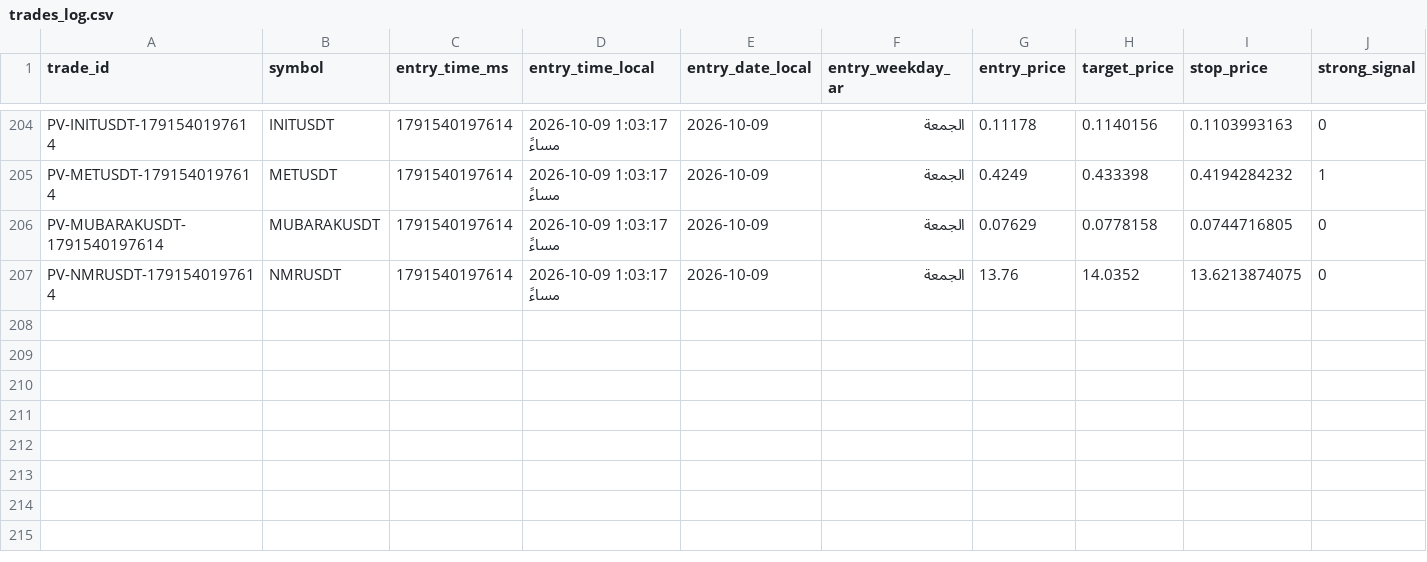
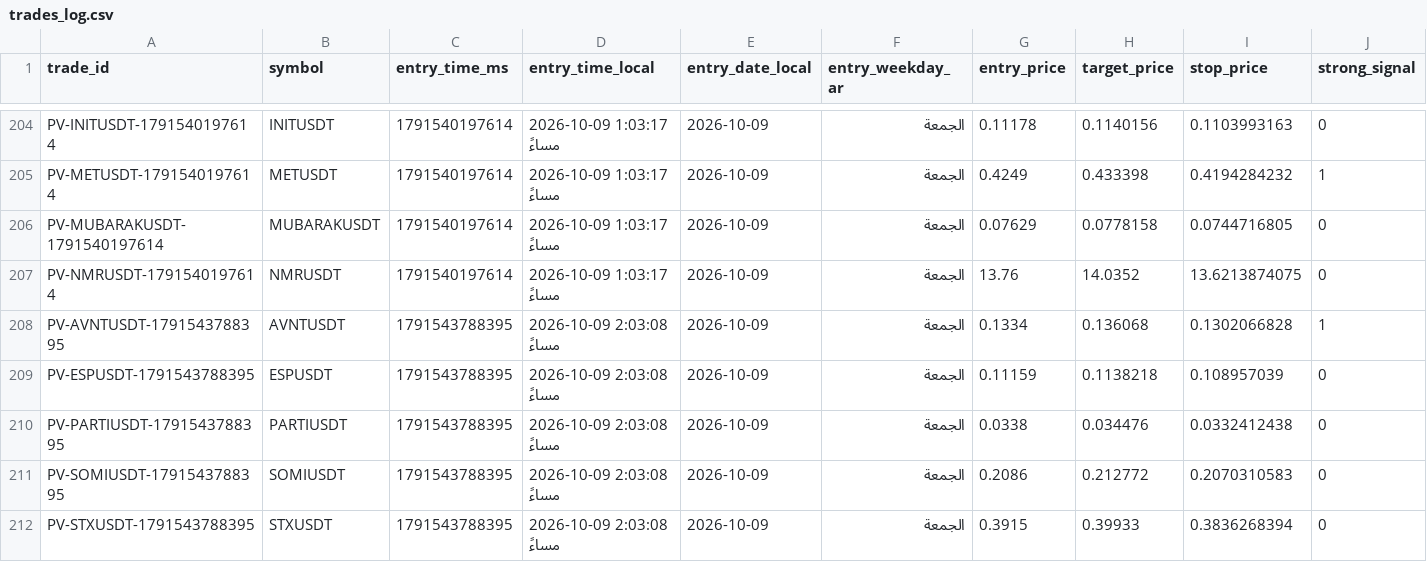
Before and after one commit to turky4500/binance-spot-usdt-signal-bot, a CSV file: data/trades_log.csv, drawn as a sheet; only a part is shown, gaps mark what is left out; rows hold the shown columns only; the diff names each change by its address in the sheet, - before the commit and + after, or states it on an @@ line.

```diff
--- a/data/trades_log.csv
+++ b/data/trades_log.csv
+row 208: PV-AVNTUSDT-1791543788395 | AVNTUSDT | 1791543788395 | 2026-10-09 2:03:08 مساءً | 2026-10-09 | الجمعة | 0.1334 | 0.136068 | 0.1302066828 | 1
+row 209: PV-ESPUSDT-1791543788395 | ESPUSDT | 1791543788395 | 2026-10-09 2:03:08 مساءً | 2026-10-09 | الجمعة | 0.11159 | 0.1138218 | 0.108957039 | 0
+row 210: PV-PARTIUSDT-1791543788395 | PARTIUSDT | 1791543788395 | 2026-10-09 2:03:08 مساءً | 2026-10-09 | الجمعة | 0.0338 | 0.034476 | 0.0332412438 | 0
+row 211: PV-SOMIUSDT-1791543788395 | SOMIUSDT | 1791543788395 | 2026-10-09 2:03:08 مساءً | 2026-10-09 | الجمعة | 0.2086 | 0.212772 | 0.2070310583 | 0
+row 212: PV-STXUSDT-1791543788395 | STXUSDT | 1791543788395 | 2026-10-09 2:03:08 مساءً | 2026-10-09 | الجمعة | 0.3915 | 0.39933 | 0.3836268394 | 0
```
Also changed, not shown: 1 other file.
